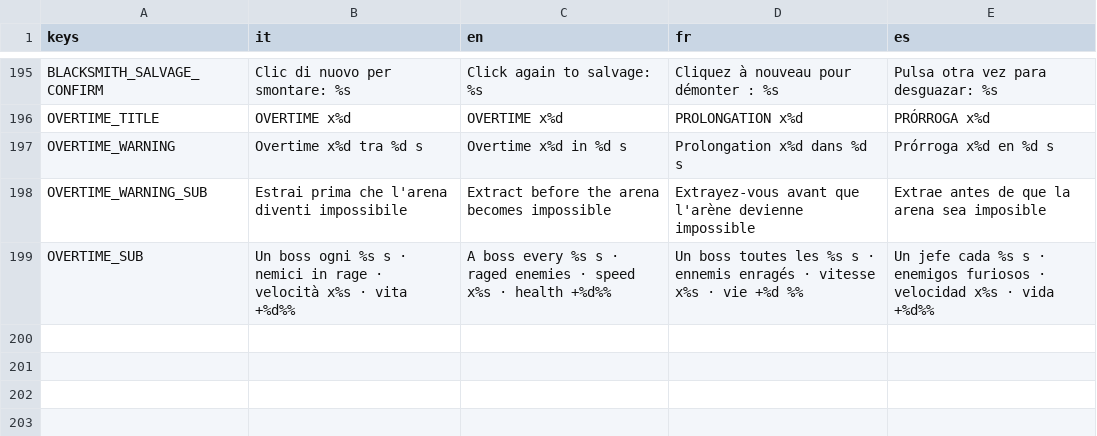
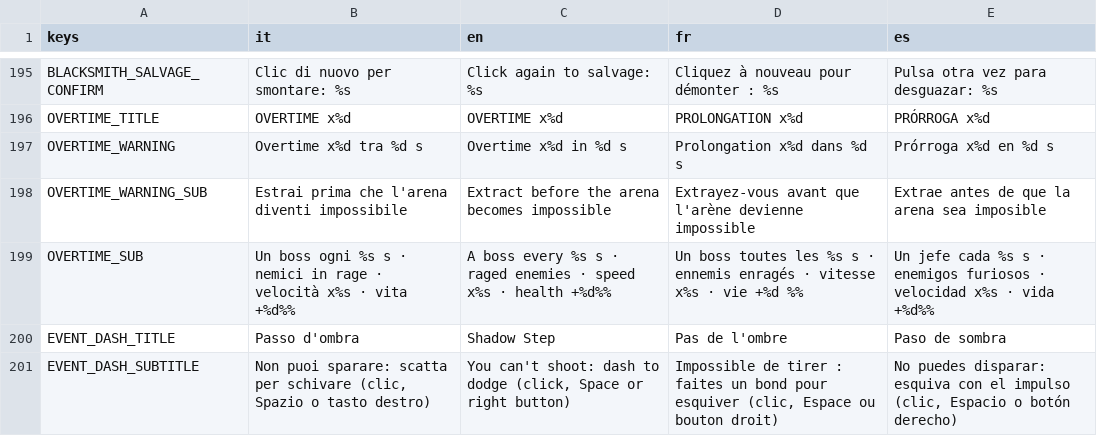
Before and after one commit to danieleadelfio/Wanderloot, a CSV file: data/i18n/strings.csv, drawn as a sheet; only a part is shown, gaps mark what is left out; the diff names each change by its address in the sheet, - before the commit and + after, or states it on an @@ line.

```diff
--- a/data/i18n/strings.csv
+++ b/data/i18n/strings.csv
+row 200: EVENT_DASH_TITLE | Passo d'ombra | Shadow Step | Pas de l'ombre | Paso de sombra
+row 201: EVENT_DASH_SUBTITLE | Non puoi sparare: scatta per schivare (clic, Spazio o tasto destro) | You can't shoot: dash to dodge (click, Space or right button) | Impossible de tirer : faites un bond pour esquiver (clic, Espace ou bouton droit) | No puedes disparar: esquiva con el impulso (clic, Espacio o botón derecho)
```
Also changed, not shown: 28 other files.
